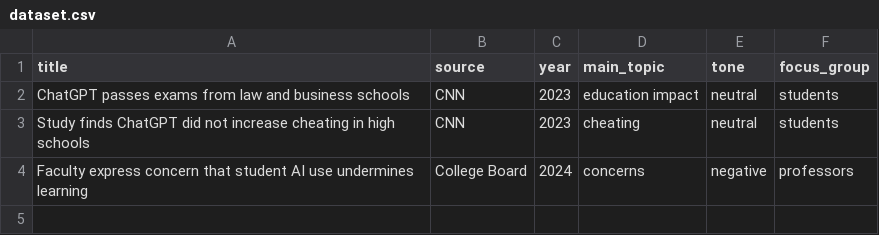
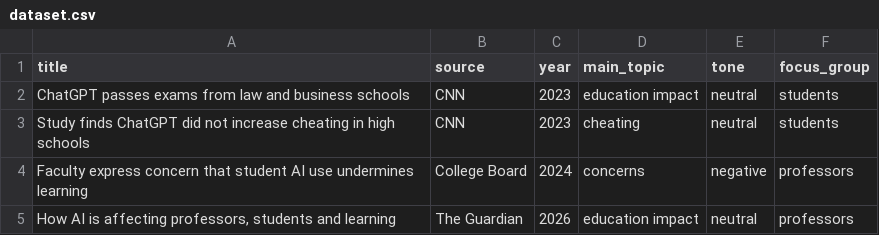
Before and after one commit to zoakhu/is310-spring-2026-group-5, a CSV file: Individual-Datasets/zohrahussaini/dataset.csv, drawn as a sheet.

Commit message:
Update dataset.csv

```diff
--- a/Individual-Datasets/zohrahussaini/dataset.csv
+++ b/Individual-Datasets/zohrahussaini/dataset.csv
@@ -4 +4,2 @@ title,source,year,main_topic,tone,focus_group
 "Faculty express concern that student AI use undermines learning",College Board,2024,concerns,negative,professors
+"How AI is affecting professors, students and learning",The Guardian,2026,education impact,neutral,professors
```
